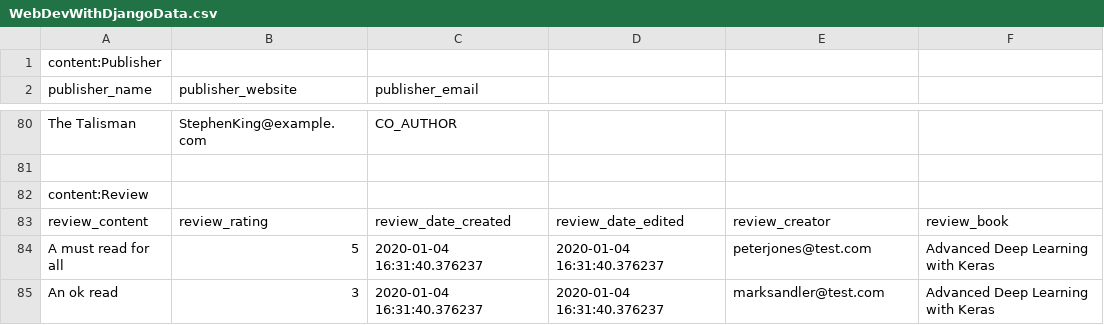
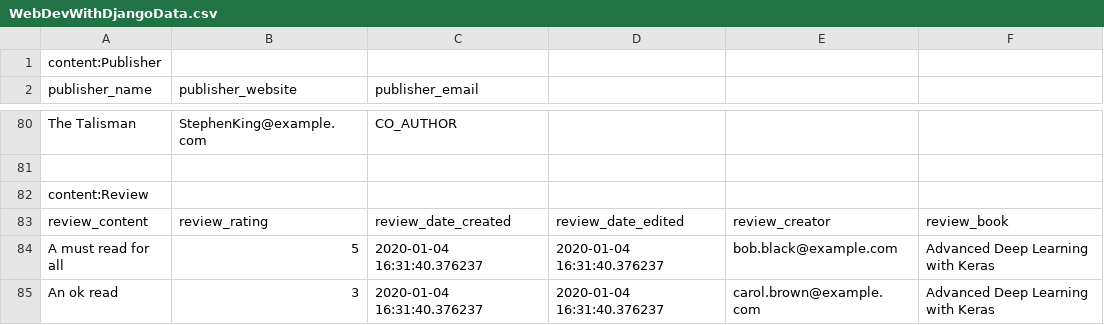
Before and after one commit to uruguaj/bookr, a CSV file: bookrController/reviews/management/commands/WebDevWithDjangoData.csv, drawn as a sheet; only a part is shown, gaps mark what is left out.

Commit message:
book details , list

```diff
--- a/bookrController/reviews/management/commands/WebDevWithDjangoData.csv
+++ b/bookrController/reviews/management/commands/WebDevWithDjangoData.csv
@@ -83,3 +83,3 @@ content:Review,,,,,
 review_content,review_rating,review_date_created,review_date_edited,review_creator,review_book
-A must read for all,5,2020-01-04 16:31:40.376237,2020-01-04 16:31:40.376237,peterjones@test.com,Advanced Deep Learning with Keras
-An ok read,3,2020-01-04 16:31:40.376237,2020-01-04 16:31:40.376237,marksandler@test.com,Advanced Deep Learning with Keras
+A must read for all,5,2020-01-04 16:31:40.376237,2020-01-04 16:31:40.376237,bob.black@example.com,Advanced Deep Learning with Keras
+An ok read,3,2020-01-04 16:31:40.376237,2020-01-04 16:31:40.376237,carol.brown@example.com,Advanced Deep Learning with Keras
```
Also changed, not shown: 21 other files.
